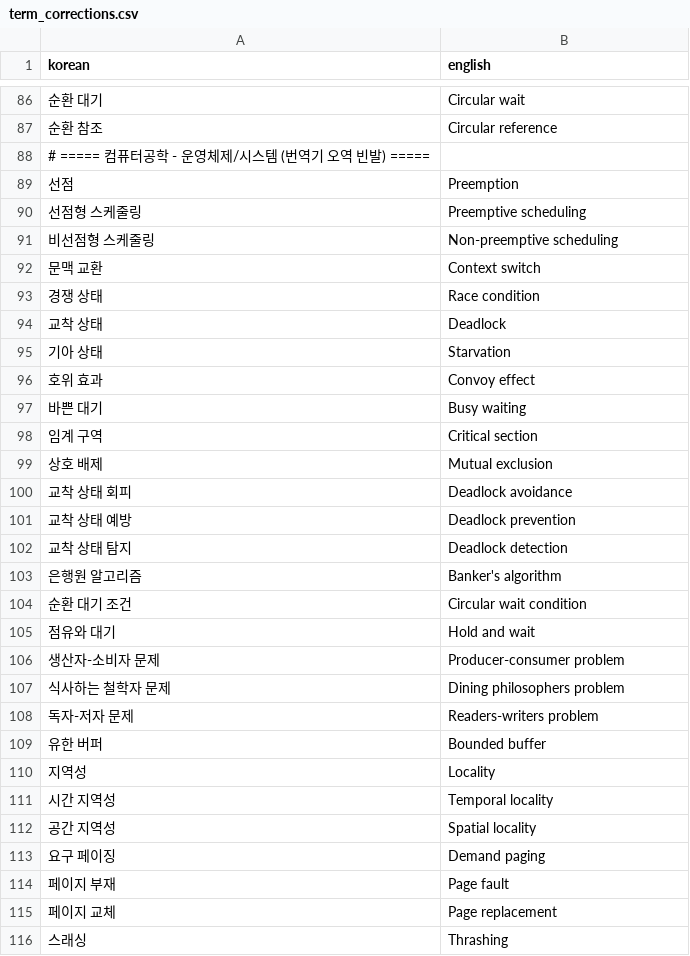
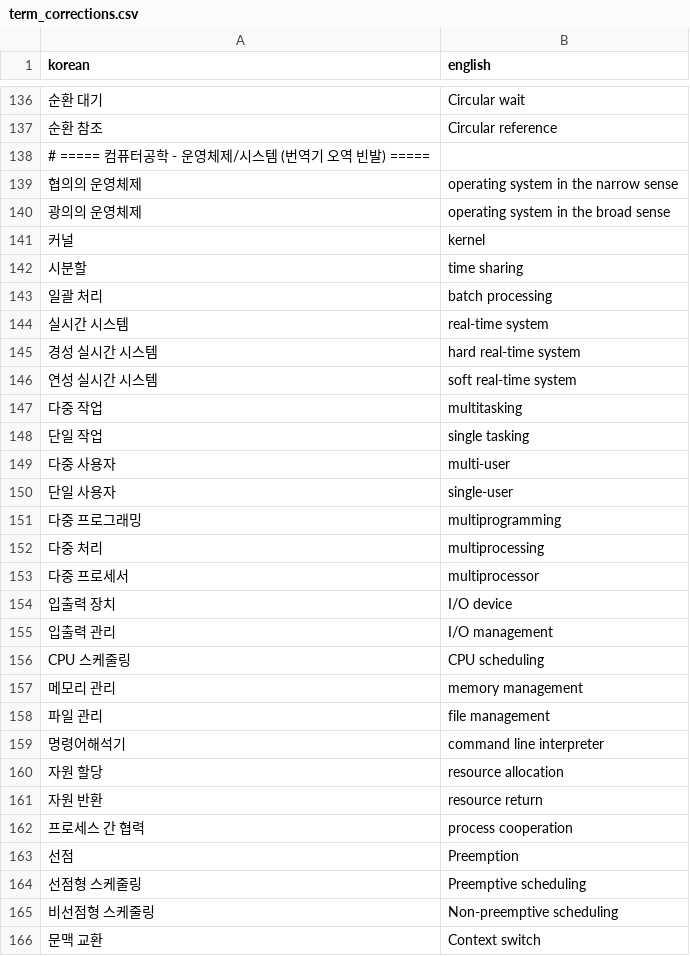
Before and after one commit to hungryTiger-roar/BUNMIN, a CSV file: config/term_corrections.csv, drawn as a sheet; only a part is shown, gaps mark what is left out; the shorter side is filled out with more unchanged rows; the diff covers the shown part only; the diff names each change by its address in the sheet, - before the commit and + after, or states it on an @@ line.

```diff
--- a/config/term_corrections.csv
+++ b/config/term_corrections.csv
+row 139: 협의의 운영체제 | operating system in the narrow sense
+row 140: 광의의 운영체제 | operating system in the broad sense
+row 141: 커널 | kernel
+row 142: 시분할 | time sharing
+row 143: 일괄 처리 | batch processing
+row 144: 실시간 시스템 | real-time system
+row 145: 경성 실시간 시스템 | hard real-time system
+row 146: 연성 실시간 시스템 | soft real-time system
+row 147: 다중 작업 | multitasking
+row 148: 단일 작업 | single tasking
+row 149: 다중 사용자 | multi-user
+row 150: 단일 사용자 | single-user
+row 151: 다중 프로그래밍 | multiprogramming
+row 152: 다중 처리 | multiprocessing
+row 153: 다중 프로세서 | multiprocessor
+row 154: 입출력 장치 | I/O device
+row 155: 입출력 관리 | I/O management
+row 156: CPU 스케줄링 | CPU scheduling
+row 157: 메모리 관리 | memory management
+row 158: 파일 관리 | file management
+row 159: 명령어해석기 | command line interpreter
+row 160: 자원 할당 | resource allocation
+row 161: 자원 반환 | resource return
+row 162: 프로세스 간 협력 | process cooperation
```
Also changed, not shown: 50 added rows elsewhere in this file, 9 other files.
